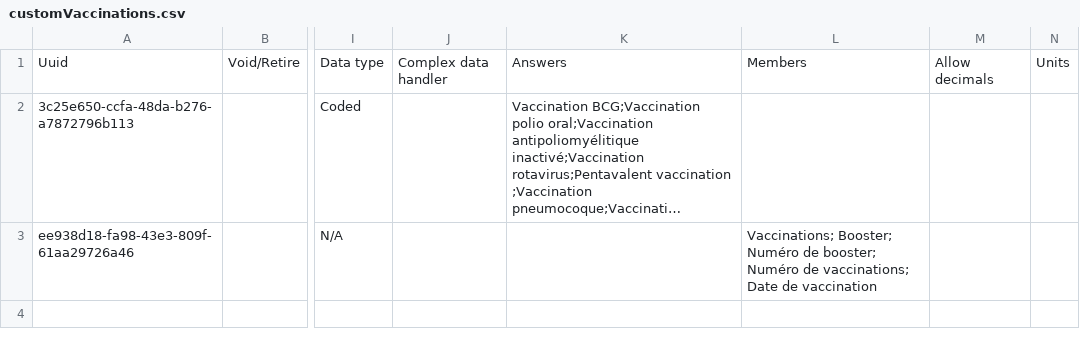
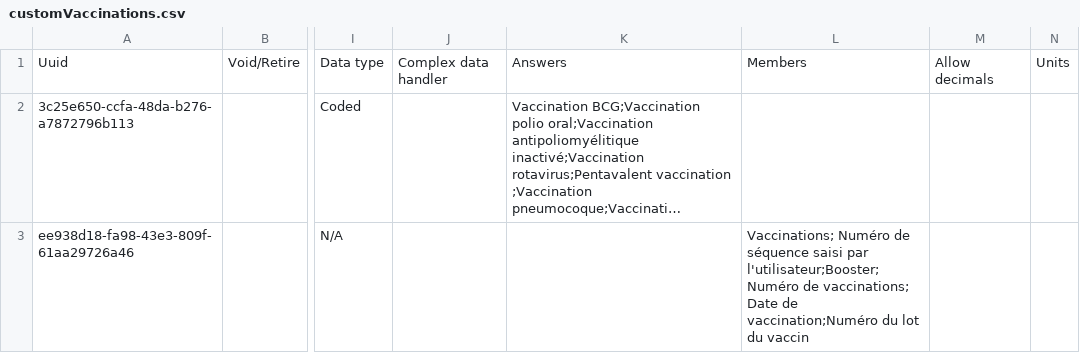
Before and after one commit to tschnei06/openmrs-config-c2c, a CSV file: configuration/concepts/customVaccinations.csv, drawn as a sheet; only a part is shown, gaps mark what is left out; long unchanged cells end in …; the diff names each change by its address in the sheet, - before the commit and + after, or states it on an @@ line.

Commit message:
C2C-111: Improve the vaccination form (#58)
* C2C-111: Improve the vaccination form

* C2C-111: Add 'Lot number' to the vaccination form

```diff
--- a/configuration/concepts/customVaccinations.csv
+++ b/configuration/concepts/customVaccinations.csv
-L3: Vaccinations; Booster; Numéro de booster; Numéro de vaccinations; Date de vaccination
+L3: Vaccinations; Numéro de séquence saisi par l'utilisateur;Booster; Numéro de vaccinations; Date de vaccination;Numéro du lot du vaccin
```
Also changed, not shown: 1 other file.
